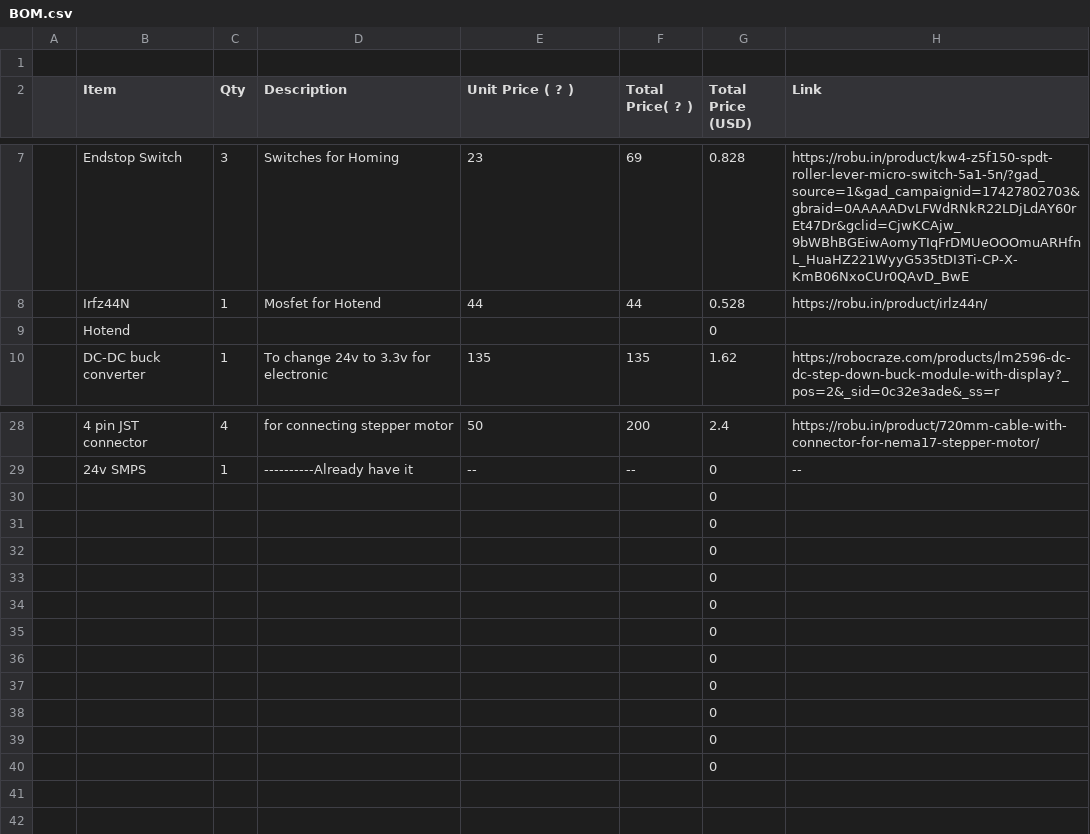
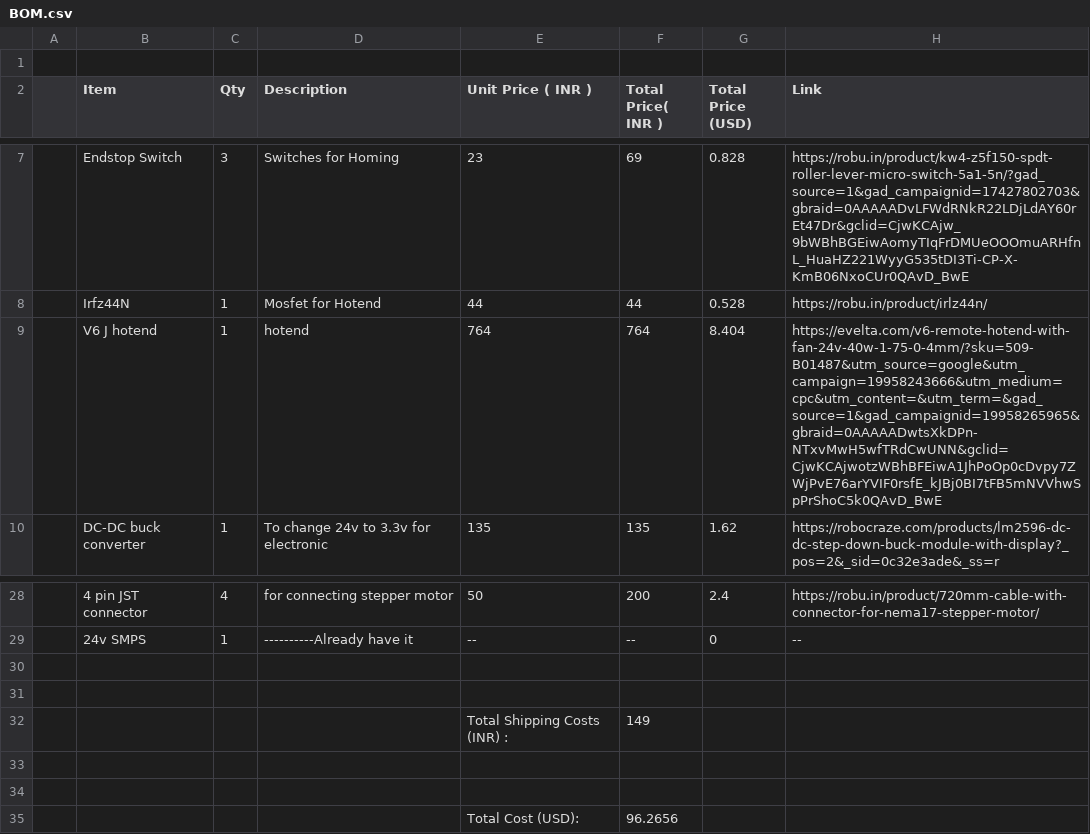
Before and after one commit to KingsStarDV/FABR, a CSV file: BOM.csv, drawn as a sheet; only a part is shown, gaps mark what is left out; removed rows and columns are numbered as before the commit, all else as after; the diff names each change by its address in the sheet, - before the commit and + after, or states it on an @@ line.

Commit message:
added new bom

```diff
--- a/BOM.csv
+++ b/BOM.csv
-E2: Unit Price ( ? )
+E2: Unit Price ( INR )
-F2: Total Price( ? )
+F2: Total Price( INR )
-row 9:  | Hotend |  |  |  |  | 0
+row 9:  | V6 J hotend | 1 | hotend | 764 | 764 | 8.404 | https://evelta.com/v6-remote-hotend-with-fan-24v-40w-1-75-0-4mm/?sku=509-B01487&utm_source=google&utm_campaign=19958243666&utm_medium=cpc&utm_content=&utm_term=&gad_source=1&gad_campaignid=19958265965&gbraid=0AAAAADwtsXkDPn-NTxvMwH5wfTRdCwUNN&gclid=CjwKCAjwotzWBhBFEiwA1JhPoOp0cDvpy7ZWjPvE76arYVIF0rsfE_kJBj0BI7tFB5mNVVhwSpPrShoC5k0QAvD_BwE
-G30:G31 (Total Price (USD)): 0
+G30:G31 (Total Price (USD)): (empty)
-row 32:  |  |  |  |  |  | 0
-row 33:  |  |  |  |  |  | 0
-row 34:  |  |  |  |  |  | 0
-row 35:  |  |  |  |  |  | 0
-row 36:  |  |  |  |  |  | 0
-row 37:  |  |  |  |  |  | 0
-row 38:  |  |  |  |  |  | 0
+row 32:  |  |  |  | Total Shipping Costs (INR) : | 149
-G33:G34 (Total Price (USD)): 0
+G33:G34 (Total Price (USD)): (empty)
+row 35:  |  |  |  | Total Cost (USD): | 96.2656
```
